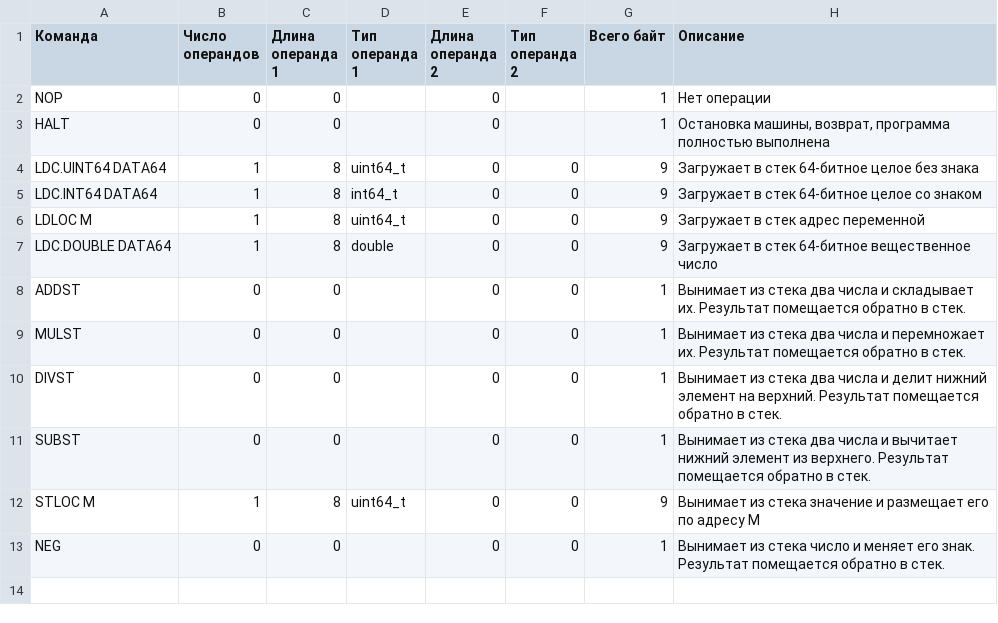
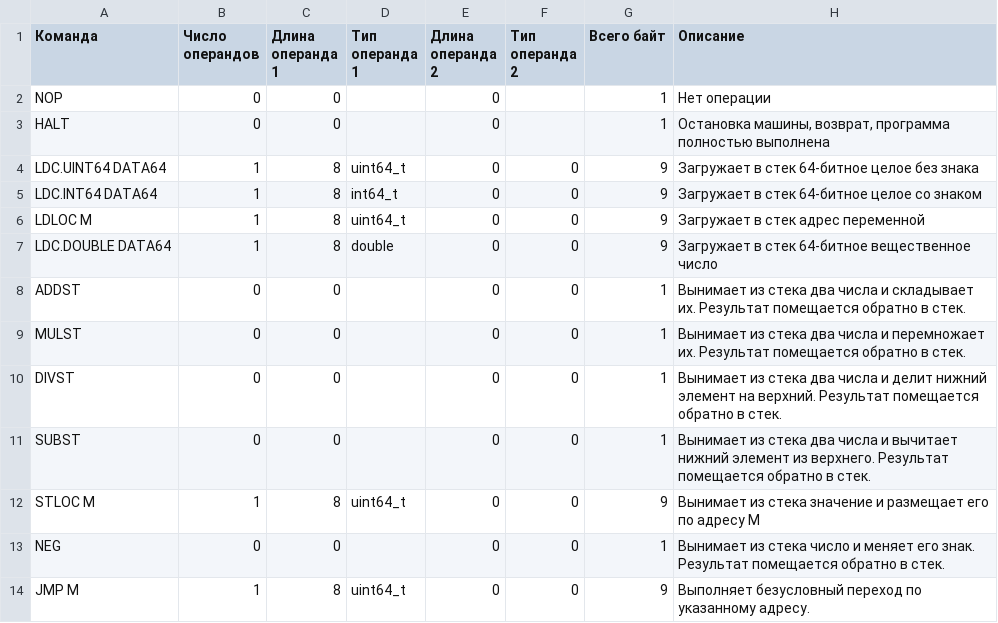
Before and after one commit to edarichev/EScriptEngine, a CSV file: doc/opcodes.csv, drawn as a sheet; the diff names each change by its address in the sheet, - before the commit and + after, or states it on an @@ line.

```diff
--- a/doc/opcodes.csv
+++ b/doc/opcodes.csv
+row 14: JMP M | 1 | 8 | uint64_t | 0 | 0 | 9 | Выполняет безусловный переход по указанному адресу.
```
Also changed, not shown: 18 other files.
